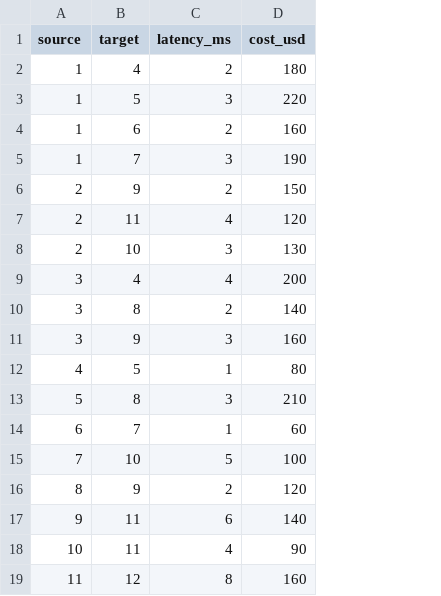
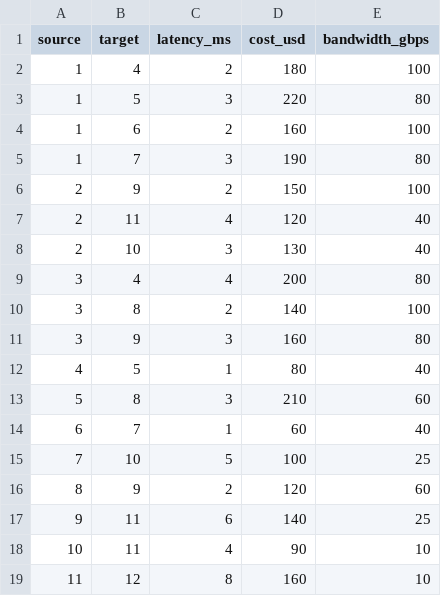
Before and after one commit to reginacabralc/net_optimizer, a CSV file: data/edges.csv, drawn as a sheet; the diff names each change by its address in the sheet, - before the commit and + after, or states it on an @@ line.

```diff
--- a/data/edges.csv
+++ b/data/edges.csv
+column E (bandwidth_gbps), rows 2-19: 100 | 80 | 100 | 80 | 100 | 40 | 40 | 80 | 100 | 80 | 40 | 60 | 40 | 25 | 60 | 25 | 10 | 10
```
Also changed, not shown: 13 other files.
